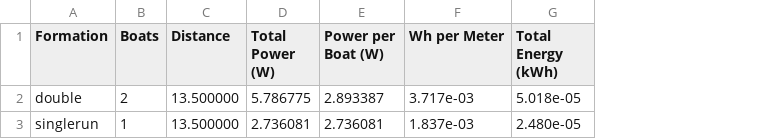
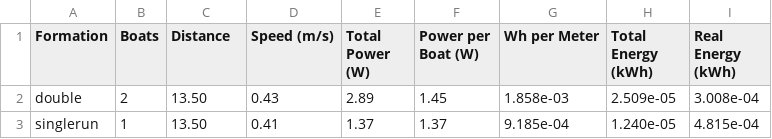
Before and after one commit to lauritsbonde/master-thesis, a CSV file: mathematical model/out/real_world_results.csv, drawn as a sheet; addresses are those after the commit; the diff names each change by its address in the sheet, - before the commit and + after, or states it on an @@ line.

```diff
--- a/mathematical model/out/real_world_results.csv
+++ b/mathematical model/out/real_world_results.csv
+column D (Speed (m/s)), rows 2-3: 0.43 | 0.41
+column I (Real Energy (kWh)), rows 2-3: 3.008e-04 | 4.815e-04
-C2:C3 (Distance): 13.500000
+C2:C3 (Distance): 13.50
-E2 (Total Power (W)): 5.786775
+E2 (Total Power (W)): 2.89
-F2 (Power per Boat (W)): 2.893387
+F2 (Power per Boat (W)): 1.45
-G2 (Wh per Meter): 3.717e-03
+G2 (Wh per Meter): 1.858e-03
-H2 (Total Energy (kWh)): 5.018e-05
+H2 (Total Energy (kWh)): 2.509e-05
-E3 (Total Power (W)): 2.736081
+E3 (Total Power (W)): 1.37
-F3 (Power per Boat (W)): 2.736081
+F3 (Power per Boat (W)): 1.37
-G3 (Wh per Meter): 1.837e-03
+G3 (Wh per Meter): 9.185e-04
-H3 (Total Energy (kWh)): 2.480e-05
+H3 (Total Energy (kWh)): 1.240e-05
```
Also changed, not shown: mathematical model/out/generated_results.csv, uwbTesting/results/rawdata/multi-calibrated/multi-uwb-test-calibrated-0.40-subsection.csv, 13 other files.
